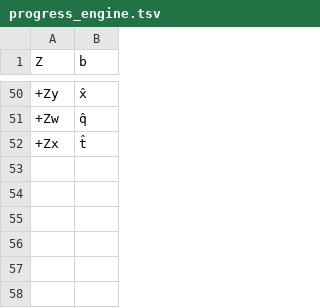
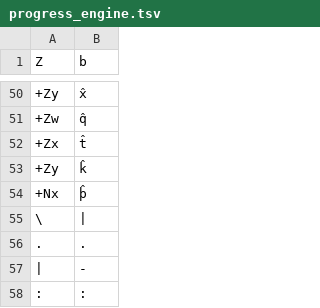
Before and after one commit to fxbuson/Osmago-s-Phyrexian-Search-Engine, a TSV file: progress_engine.tsv, drawn as a sheet; only a part is shown, gaps mark what is left out; the diff names each change by its address in the sheet, - before the commit and + after, or states it on an @@ line.

Commit message:
Added fonts and font selector
Added horizontal gibberish and phyrexian engraved.
Added a font selector to change fonts on the fly.
New version of progress engine with punctuation and some new letters.

```diff
--- a/progress_engine.tsv
+++ b/progress_engine.tsv
+row 53: +Zy | k̂
+row 54: +Nx | þ̂
+row 55: \
+row 56: . | .
+row 57: | | -
+row 58: : | :
```
Also changed, not shown: 6 other files.
